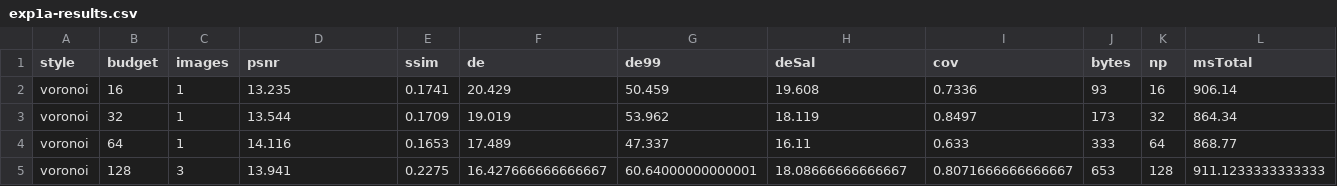
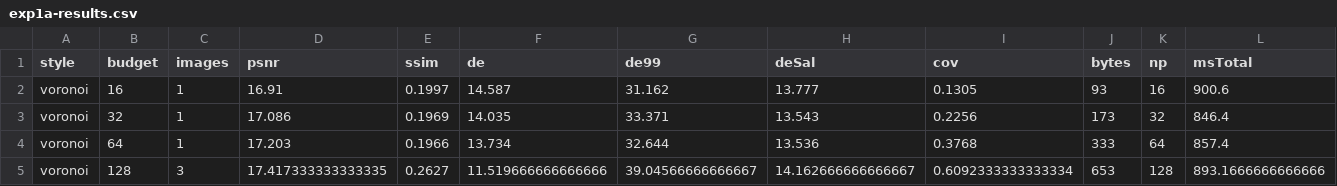
Before and after one commit to joegaffey/divize, a CSV file: docs/experiments/exp1a-results.csv, drawn as a sheet; only a part is shown; the diff covers the shown part only.

```diff
--- a/docs/experiments/exp1a-results.csv
+++ b/docs/experiments/exp1a-results.csv
@@ -1,5 +1,5 @@
 style,budget,images,psnr,ssim,de,de99,deSal,cov,bytes,np,msTotal
-voronoi,16,1,13.235,0.1741,20.429,50.459,19.608,0.7336,93,16,906.14
-voronoi,32,1,13.544,0.1709,19.019,53.962,18.119,0.8497,173,32,864.34
-voronoi,64,1,14.116,0.1653,17.489,47.337,16.11,0.633,333,64,868.77
-voronoi,128,3,13.941,0.2275,16.427666666666667,60.64000000000001,18.08666666666667,0.8071666666666667,653,128,911.1233333333333
+voronoi,16,1,16.91,0.1997,14.587,31.162,13.777,0.1305,93,16,900.6
+voronoi,32,1,17.086,0.1969,14.035,33.371,13.543,0.2256,173,32,846.4
+voronoi,64,1,17.203,0.1966,13.734,32.644,13.536,0.3768,333,64,857.4
+voronoi,128,3,17.417333333333335,0.2627,11.519666666666666,39.04566666666667,14.162666666666667,0.6092333333333334,653,128,893.1666666666666
```
Also changed, not shown: 55 edited cells elsewhere in this file, docs/experiments/exp1b-results.csv, 3 other files.
